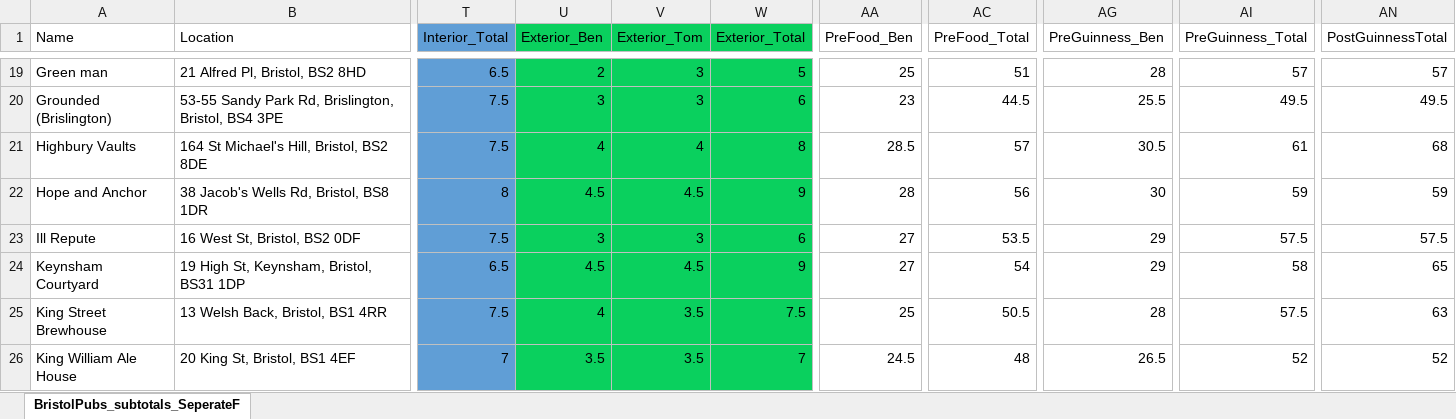
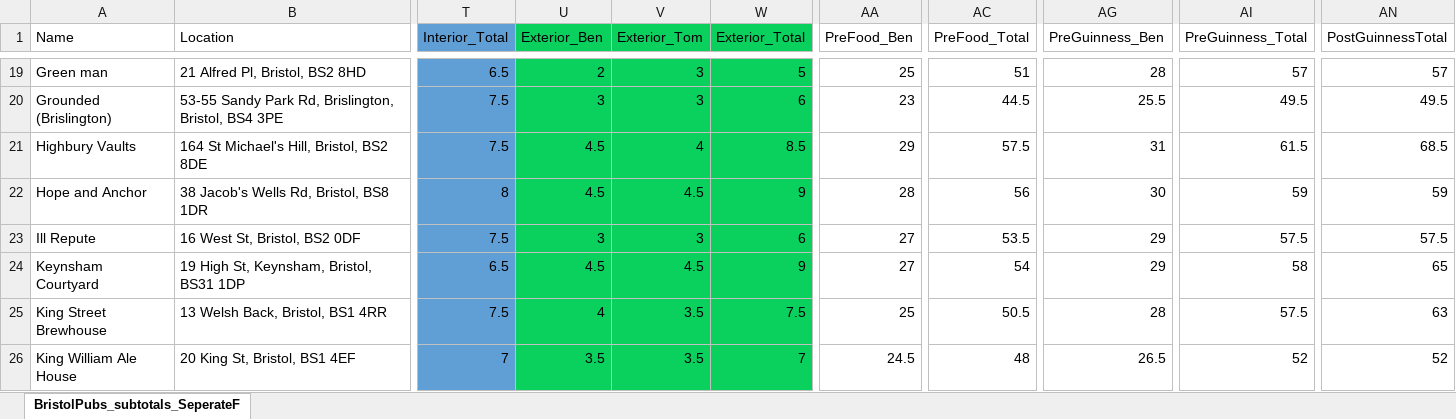
Before and after one commit to TomHigginson/TomHigginson.github.io, an Excel workbook: PubLeaderboard/BristolPubs_subtotals_SeperateFood.xlsm, sheet BristolPubs_subtotals_SeperateF, drawn as a sheet; only a part is shown, gaps mark what is left out; values as stored, in another font and other column widths than the file's, no borders; the diff names each change by its address in the sheet, - before the commit and + after, or states it on an @@ line.

```diff
--- a/PubLeaderboard/BristolPubs_subtotals_SeperateFood.xlsm (sheet BristolPubs_subtotals_SeperateF)
+++ b/PubLeaderboard/BristolPubs_subtotals_SeperateFood.xlsm (sheet BristolPubs_subtotals_SeperateF)
-U21 (Exterior_Ben): 4
+U21 (Exterior_Ben): 4.5
-W21 (Exterior_Total): 8
+W21 (Exterior_Total): 8.5
-AA21 (PreFood_Ben): 28.5
+AA21 (PreFood_Ben): 29
-AC21 (PreFood_Total): 57
+AC21 (PreFood_Total): 57.5
-AG21 (PreGuinness_Ben): 30.5
+AG21 (PreGuinness_Ben): 31
-AI21 (PreGuinness_Total): 61
+AI21 (PreGuinness_Total): 61.5
-AN21 (PostGuinnessTotal): 68
+AN21 (PostGuinnessTotal): 68.5
```
Also changed, not shown: Predictions/predictions.xlsm, 3 other files.
